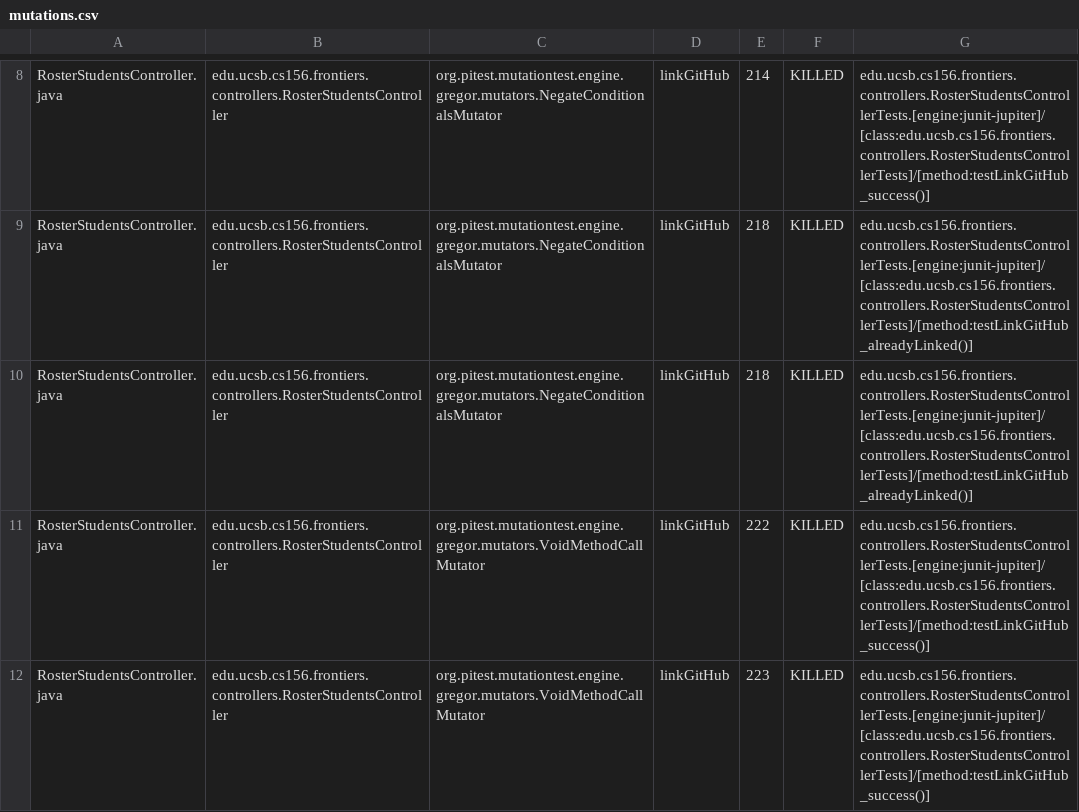
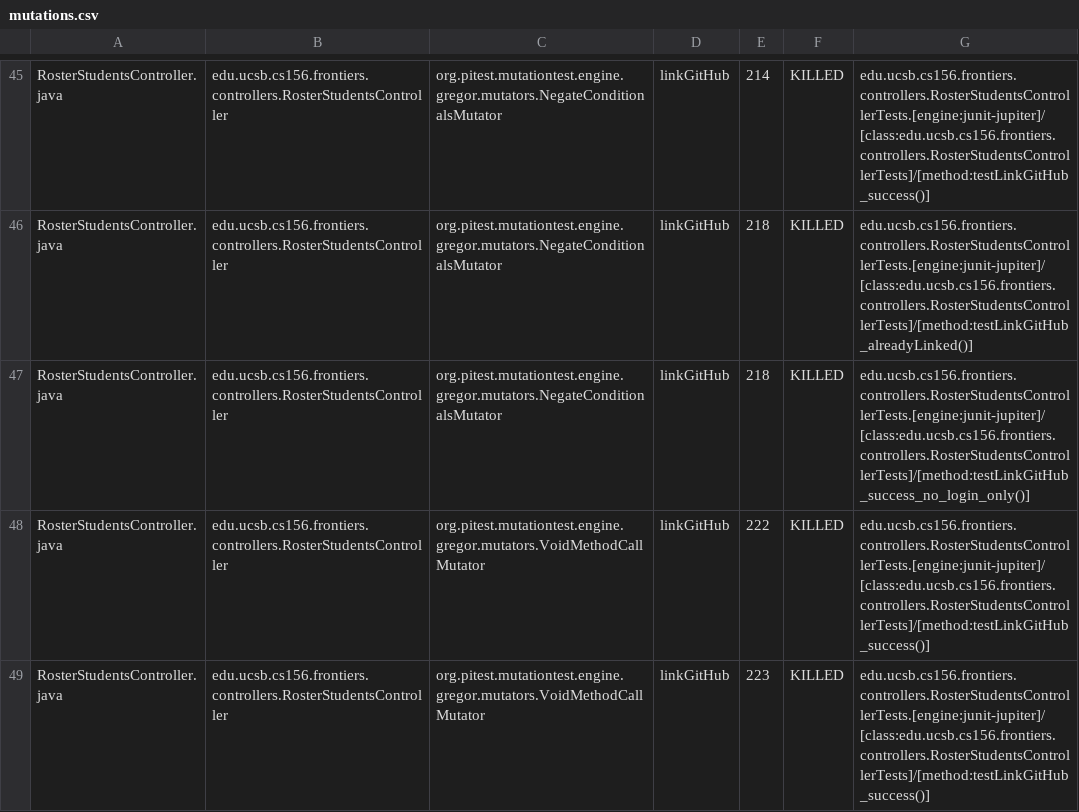
Before and after one commit to ucsb-cs156-s25/proj-frontiers-s25-07, a CSV file: prs/34/pitest/mutations.csv, drawn as a sheet; only a part is shown, gaps mark what is left out; the diff covers the shown part only.

Commit message:
Deploying to gh-pages from @ ucsb-cs156-s25/proj-frontiers-s25-07@ec013f96a35f4134343600f3b73f4692ac084dab 🚀

```diff
--- a/prs/34/pitest/mutations.csv
+++ b/prs/34/pitest/mutations.csv
@@ -9,3 +46,3 @@ RosterStudentsController.java,edu.ucsb.cs156.frontiers.controllers.RosterStudent
 RosterStudentsController.java,edu.ucsb.cs156.frontiers.controllers.RosterStudentsController,org.pitest.mutationtest.engine.gregor.mutators.NegateConditionalsMutator,linkGitHub,218,KILLED,edu.ucsb.cs156.frontiers.controllers.RosterStudentsControllerTests.[engine:junit-jupiter]/[class:edu.ucsb.cs156.frontiers.controllers.RosterStudentsControllerTests]/[method:testLinkGitHub_alreadyLinked()]
-RosterStudentsController.java,edu.ucsb.cs156.frontiers.controllers.RosterStudentsController,org.pitest.mutationtest.engine.gregor.mutators.NegateConditionalsMutator,linkGitHub,218,KILLED,edu.ucsb.cs156.frontiers.controllers.RosterStudentsControllerTests.[engine:junit-jupiter]/[class:edu.ucsb.cs156.frontiers.controllers.RosterStudentsControllerTests]/[method:testLinkGitHub_alreadyLinked()]
+RosterStudentsController.java,edu.ucsb.cs156.frontiers.controllers.RosterStudentsController,org.pitest.mutationtest.engine.gregor.mutators.NegateConditionalsMutator,linkGitHub,218,KILLED,edu.ucsb.cs156.frontiers.controllers.RosterStudentsControllerTests.[engine:junit-jupiter]/[class:edu.ucsb.cs156.frontiers.controllers.RosterStudentsControllerTests]/[method:testLinkGitHub_success_no_login_only()]
 RosterStudentsController.java,edu.ucsb.cs156.frontiers.controllers.RosterStudentsController,org.pitest.mutationtest.engine.gregor.mutators.VoidMethodCallMutator,linkGitHub,222,KILLED,edu.ucsb.cs156.frontiers.controllers.RosterStudentsControllerTests.[engine:junit-jupiter]/[class:edu.ucsb.cs156.frontiers.controllers.RosterStudentsControllerTests]/[method:testLinkGitHub_success()]
```
Also changed, not shown: 7 added rows, 7 removed rows and 89 moved rows elsewhere in this file, 27 other files.
